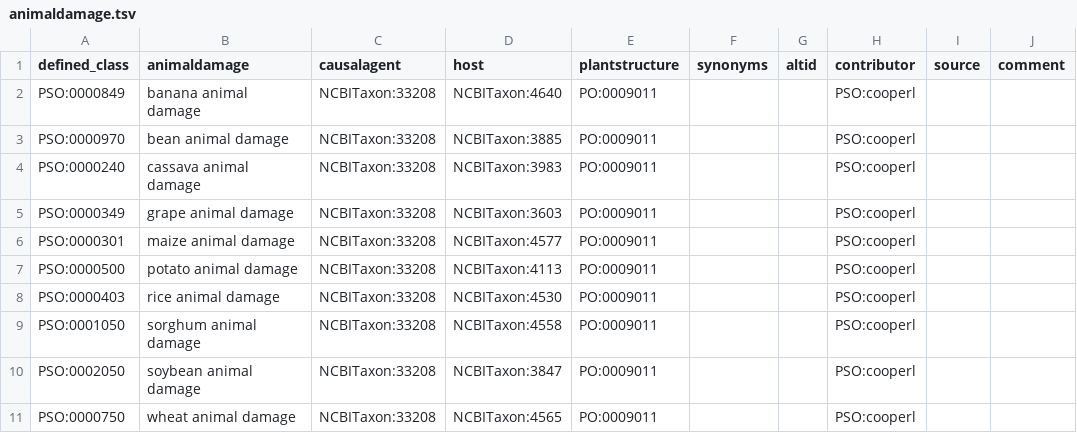
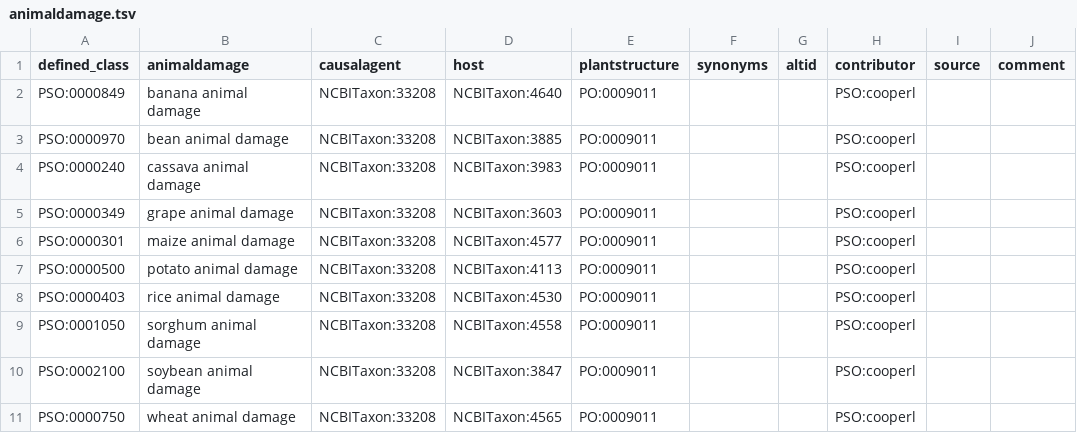
Before and after one commit to Planteome/plant-stress-ontology, a TSV file: src/patterns/data/default/animaldamage.tsv, drawn as a sheet.

```diff
--- a/src/patterns/data/default/animaldamage.tsv
+++ b/src/patterns/data/default/animaldamage.tsv
@@ -9,3 +9,3 @@ PSO:0000403	rice animal damage	NCBITaxon:33208	NCBITaxon:4530	PO:0009011			PSO:c
 PSO:0001050	sorghum animal damage	NCBITaxon:33208	NCBITaxon:4558	PO:0009011			PSO:cooperl		
-PSO:0002050	soybean animal damage	NCBITaxon:33208	NCBITaxon:3847	PO:0009011			PSO:cooperl		
+PSO:0002100	soybean animal damage	NCBITaxon:33208	NCBITaxon:3847	PO:0009011			PSO:cooperl		
 PSO:0000750	wheat animal damage	NCBITaxon:33208	NCBITaxon:4565	PO:0009011			PSO:cooperl		
```
Also changed, not shown: src/patterns/data/default/soybean_animaldamage.tsv.
